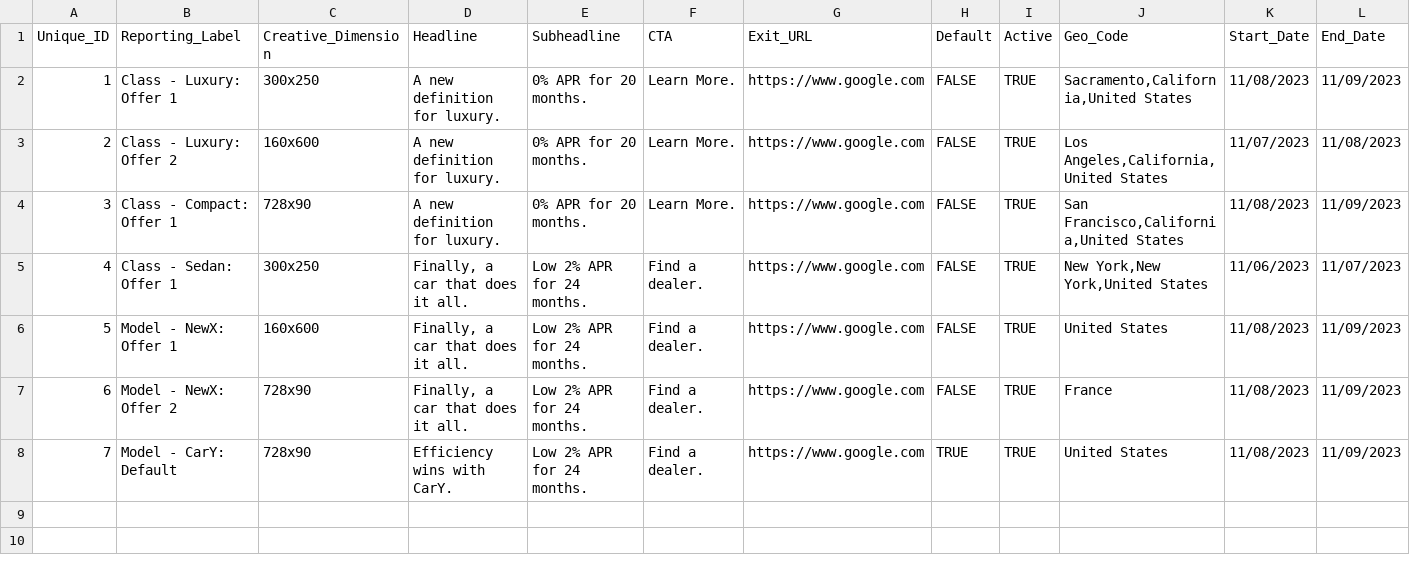
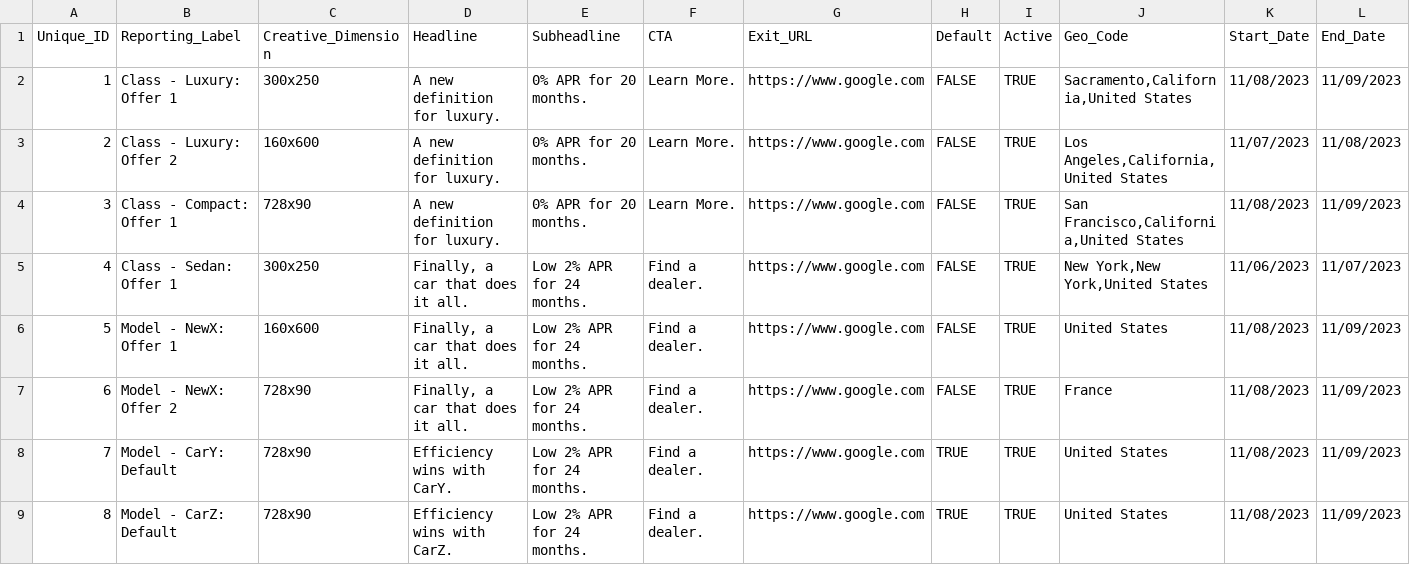
Before and after one commit to joeylemberg/snake45, a CSV file: feedler.csv, drawn as a sheet; the diff names each change by its address in the sheet, - before the commit and + after, or states it on an @@ line.

Commit message:
Update feedler.csv

```diff
--- a/feedler.csv
+++ b/feedler.csv
+row 9: 8 | Model - CarZ: Default | 728x90 | Efficiency wins with CarZ. | Low 2% APR for 24 months. | Find a dealer. | https://www.google.com | TRUE | TRUE | United States | 11/08/2023 | 11/09/2023
```
